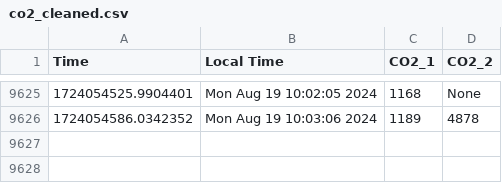
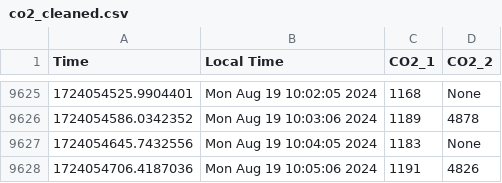
Before and after one commit to uwenji/BiolabSensors, a CSV file: data/co2_cleaned.csv, drawn as a sheet; only a part is shown, gaps mark what is left out.

```diff
--- a/data/co2_cleaned.csv
+++ b/data/co2_cleaned.csv
@@ -9626 +9626,3 @@ Time,Local Time,CO2_1,CO2_2
 1724054586.0342352,Mon Aug 19 10:03:06 2024,1189,4878
+1724054645.7432556,Mon Aug 19 10:04:05 2024,1183,None
+1724054706.4187036,Mon Aug 19 10:05:06 2024,1191,4826
```
Also changed, not shown: data/co2.csv.
